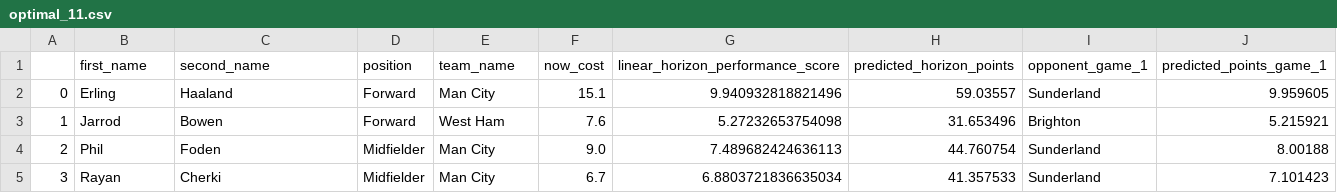
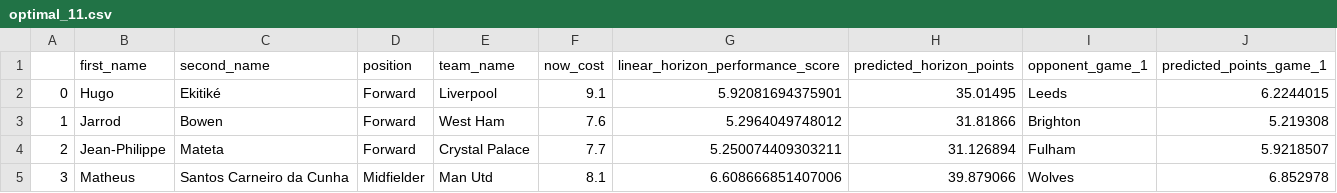
Before and after one commit to matecsapo/Fantasy-Premier-League-Model, a CSV file: predictions/GW_19/model_V2_5/optimal_11.csv, drawn as a sheet; only a part is shown; the diff covers the shown part only.

```diff
--- a/predictions/GW_19/model_V2_5/optimal_11.csv
+++ b/predictions/GW_19/model_V2_5/optimal_11.csv
@@ -1,5 +1,5 @@
 ,first_name,second_name,position,team_name,now_cost,linear_horizon_performance_score,predicted_horizon_points,opponent_game_1,predicted_points_game_1
-0,Erling,Haaland,Forward,Man City,15.1,9.940932818821496,59.03557,Sunderland,9.959605
-1,Jarrod,Bowen,Forward,West Ham,7.6,5.27232653754098,31.653496,Brighton,5.215921
-2,Phil,Foden,Midfielder,Man City,9.0,7.489682424636113,44.760754,Sunderland,8.00188
-3,Rayan,Cherki,Midfielder,Man City,6.7,6.8803721836635034,41.357533,Sunderland,7.101423
+0,Hugo,Ekitiké,Forward,Liverpool,9.1,5.92081694375901,35.01495,Leeds,6.2244015
+1,Jarrod,Bowen,Forward,West Ham,7.6,5.2964049748012,31.81866,Brighton,5.219308
+2,Jean-Philippe,Mateta,Forward,Crystal Palace,7.7,5.250074409303211,31.126894,Fulham,5.9218507
+3,Matheus,Santos Carneiro da Cunha,Midfielder,Man Utd,8.1,6.608666851407006,39.879066,Wolves,6.852978
```
Also changed, not shown: 54 edited cells elsewhere in this file, predictions/GW_19/model_V2/optimal_11.csv, predictions/GW_19/model_V2/predictions.csv, 9 other files.
